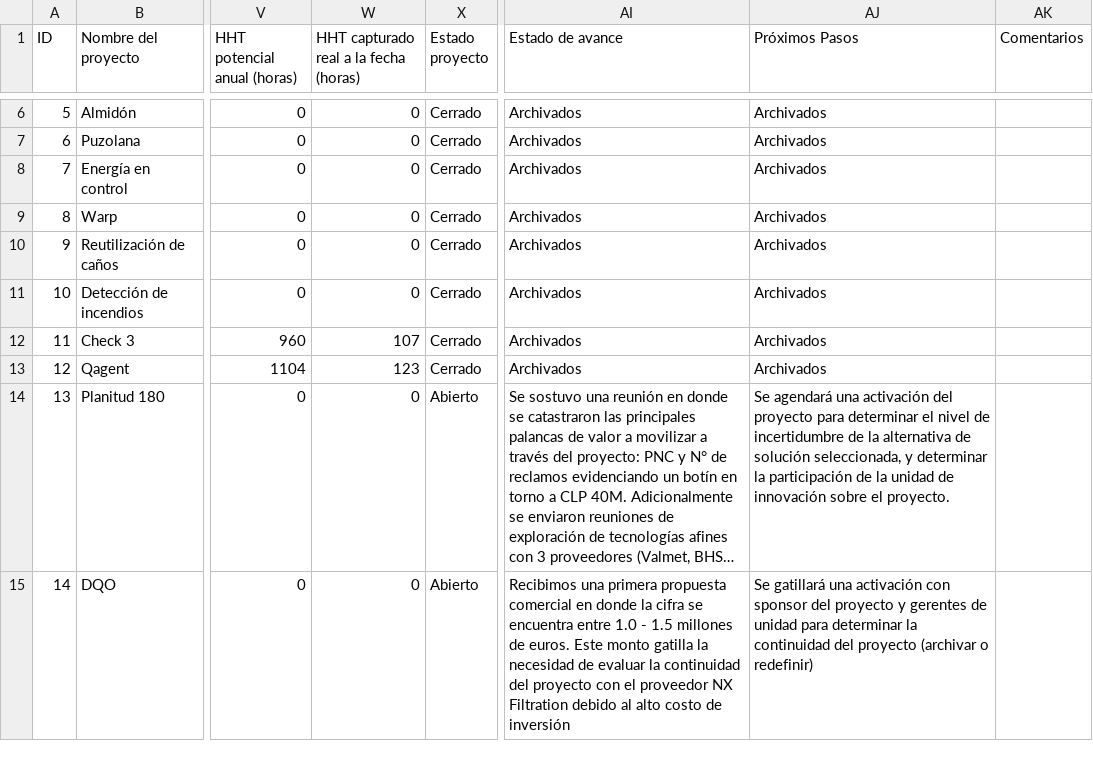
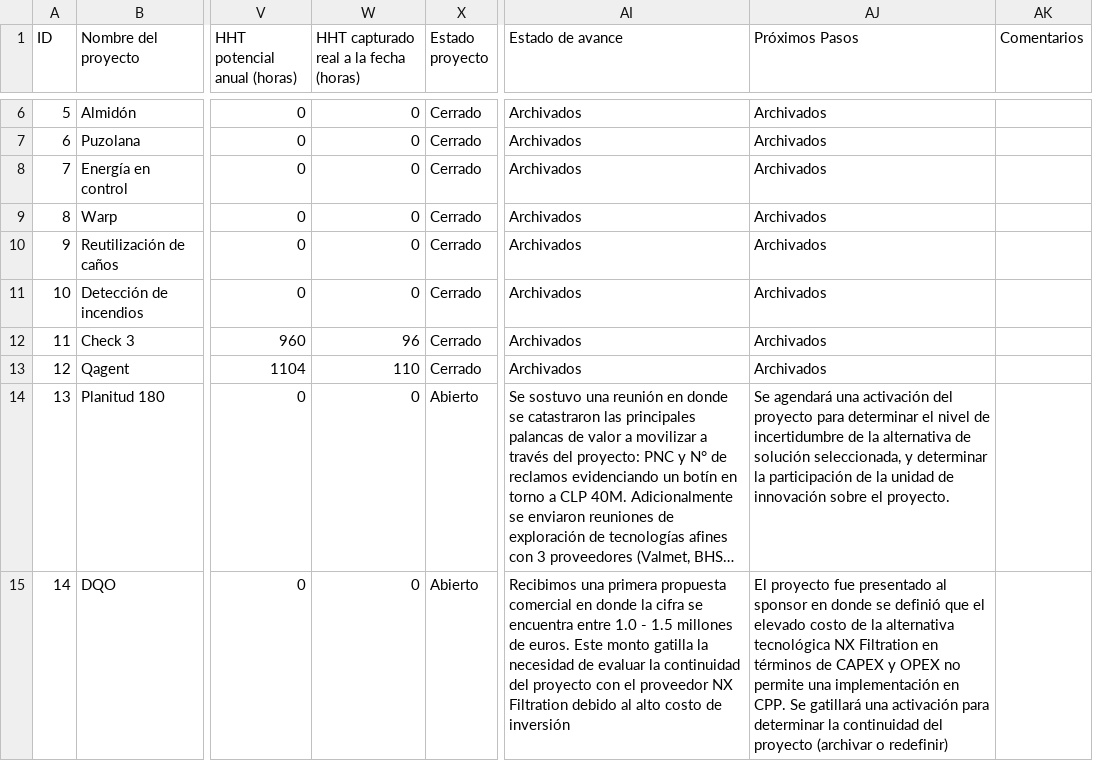
Before and after one commit to mportoles-dev/Innovacion, a CSV file: BASE MAESTRA OFICIAL(BASE MAESTRA).csv, drawn as a sheet; only a part is shown, gaps mark what is left out; long unchanged cells end in …; the diff covers the shown part only; the diff names each change by its address in the sheet, - before the commit and + after, or states it on an @@ line.

Commit message:
Actualización Base
06-10-2026

```diff
--- a/BASE MAESTRA OFICIAL(BASE MAESTRA).csv
+++ b/BASE MAESTRA OFICIAL(BASE MAESTRA).csv
-W12: 107
+W12: 96
-W13: 123
+W13: 110
-AJ15 (Próximos Pasos): Se gatillará una activación con sponsor del proyecto y gerentes de unidad para determinar…
+AJ15 (Próximos Pasos): El proyecto fue presentado al sponsor en donde se definió que el elevado costo de la alternativa tecnológica NX Filtration en términos de CAPEX y OPEX no permite una implementación en CPP. Se gatillará una activación para determinar…
```
Also changed, not shown: 2 removed rows and 54 edited cells elsewhere in this file, 2 other files.
